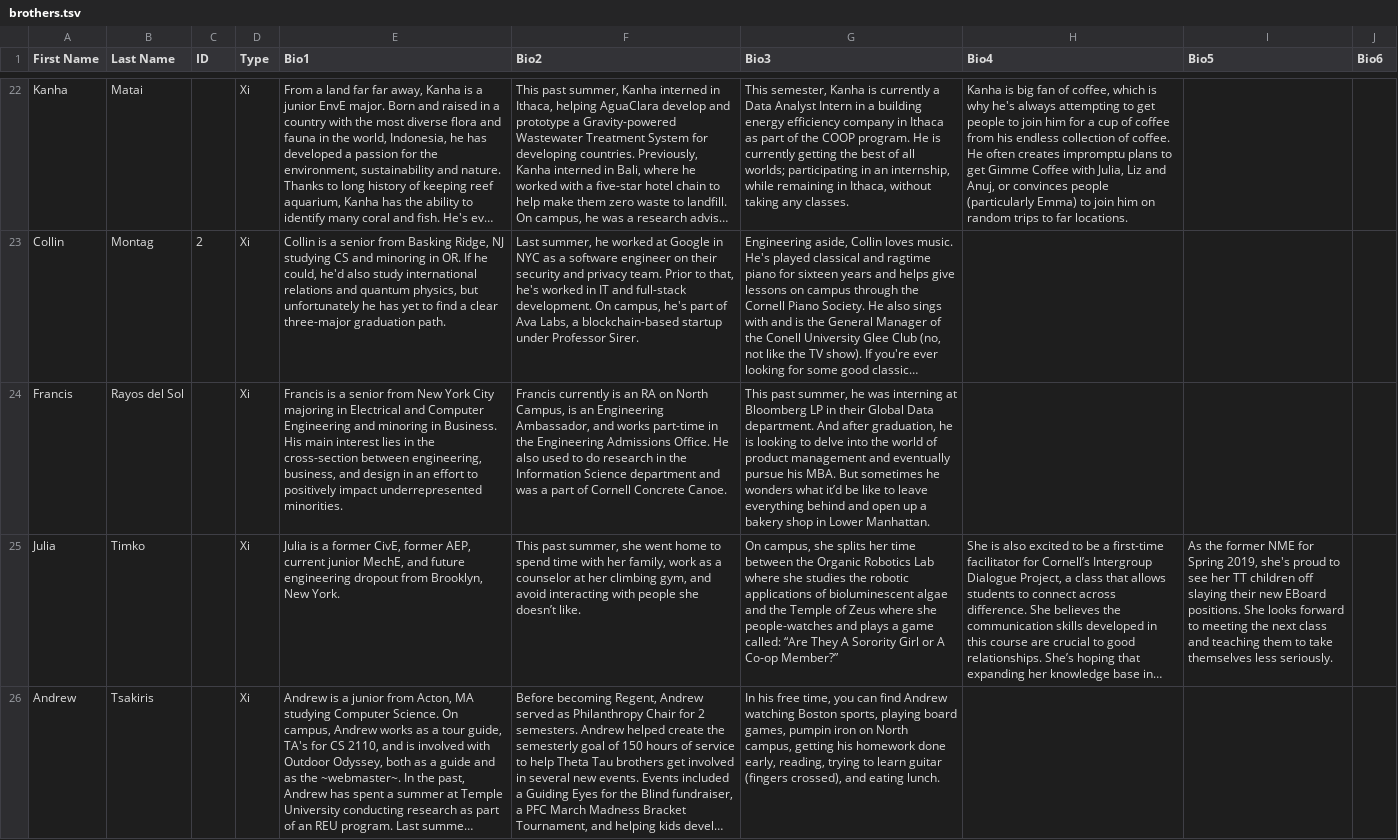
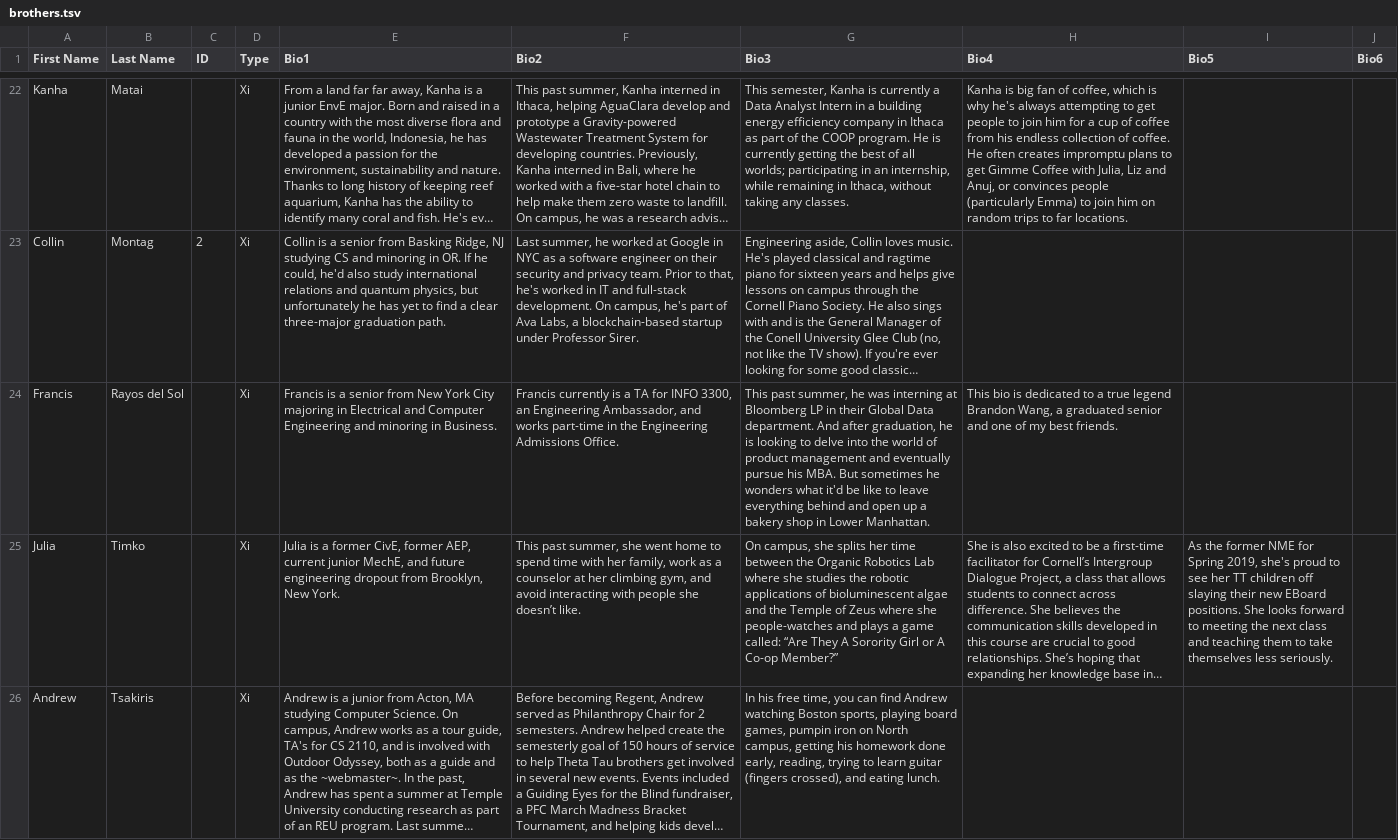
Before and after one commit to cornellWebmaster/ttFlask, a TSV file: data/brothers/brothers.tsv, drawn as a sheet; only a part is shown, gaps mark what is left out; long unchanged cells end in …; the diff names each change by its address in the sheet, - before the commit and + after, or states it on an @@ line.

```diff
--- a/data/brothers/brothers.tsv
+++ b/data/brothers/brothers.tsv
-E24 (Bio1): …in Business. His main interest lies in the cross-section between engineering, business, and design in an effort to positively impact underrepresented minorities.
+E24 (Bio1): …in Business.
-F24 (Bio2): …currently is an RA on North Campus, is an Engineering Ambassador, and works part-time in the Engineering Admissions Office. He also used to do research in the Information Science department and was a part of Cornell Concrete Canoe.
+F24 (Bio2): …currently is a TA for INFO 3300, an Engineering Ambassador, and works part-time in the Engineering Admissions Office.
-G24 (Bio3): …wonders what it’d be like…
+G24 (Bio3): …wonders what it'd be like…
-H24 (Bio4): (empty)
+H24 (Bio4): This bio is dedicated to a true legend Brandon Wang, a graduated senior and one of my best friends.
```
Also changed, not shown: data/brothers/semester.tsv, 2 other files.
